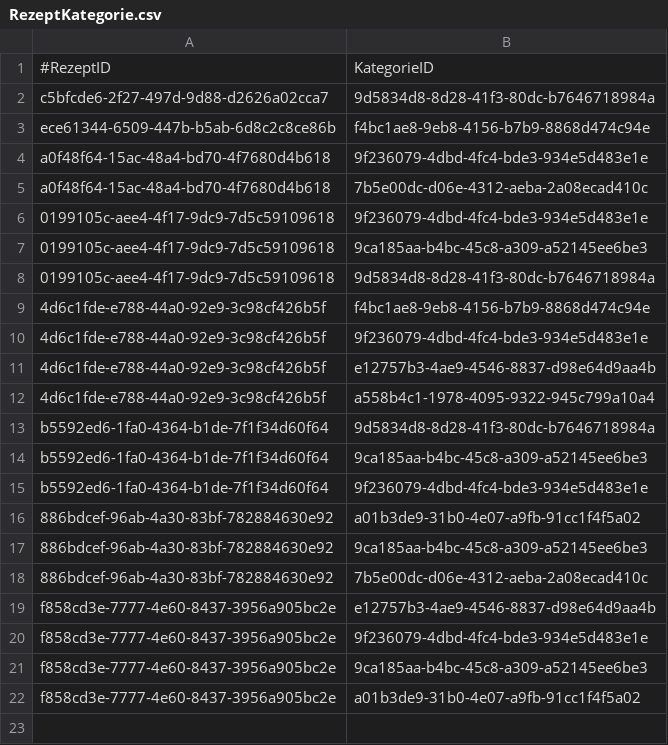
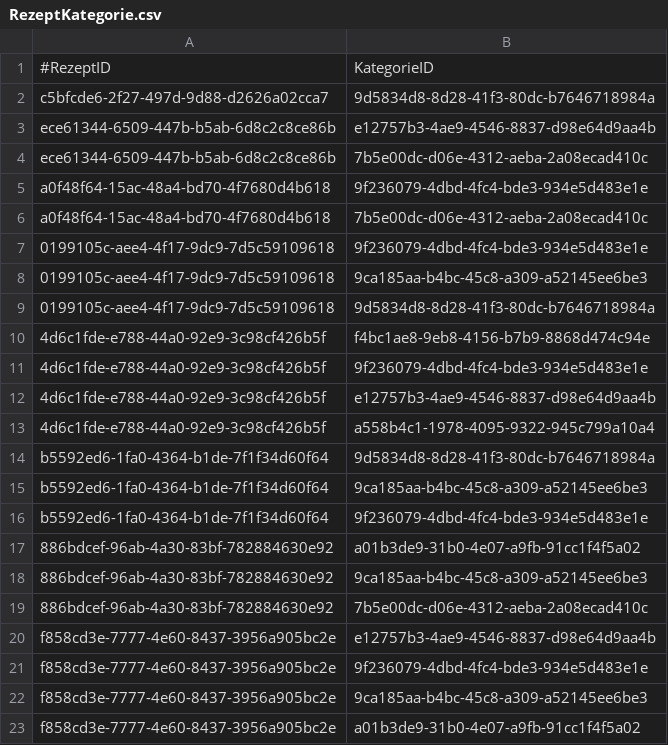
Before and after one commit to MichaelaHaag/RezeptApp, a CSV file: src/main/resources/CSVFiles/RezeptKategorie.csv, drawn as a sheet.

```diff
--- a/src/main/resources/CSVFiles/RezeptKategorie.csv
+++ b/src/main/resources/CSVFiles/RezeptKategorie.csv
@@ -2,3 +2,4 @@
 c5bfcde6-2f27-497d-9d88-d2626a02cca7;9d5834d8-8d28-41f3-80dc-b7646718984a
-ece61344-6509-447b-b5ab-6d8c2c8ce86b;f4bc1ae8-9eb8-4156-b7b9-8868d474c94e
+ece61344-6509-447b-b5ab-6d8c2c8ce86b;e12757b3-4ae9-4546-8837-d98e64d9aa4b
+ece61344-6509-447b-b5ab-6d8c2c8ce86b;7b5e00dc-d06e-4312-aeba-2a08ecad410c
 a0f48f64-15ac-48a4-bd70-4f7680d4b618;9f236079-4dbd-4fc4-bde3-934e5d483e1e
```
Also changed, not shown: src/main/resources/CSVFiles/Rezept.csv, src/main/resources/CSVFiles/Zutaten.csv, 3 other files.
